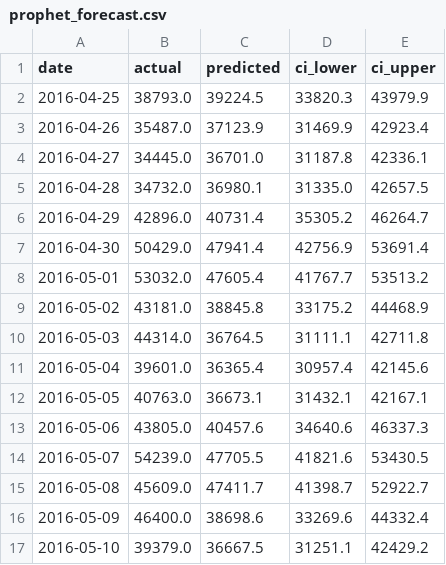
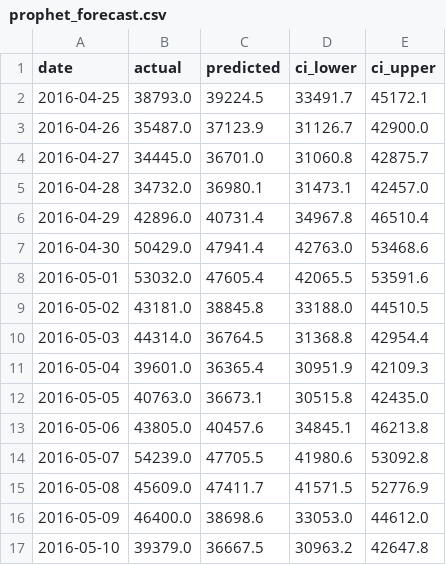
Before and after one commit to Mudit-R/demand-forecasting-walmart, a CSV file: results/forecasts/prophet_forecast.csv, drawn as a sheet; only a part is shown; the diff covers the shown part only.

```diff
--- a/results/forecasts/prophet_forecast.csv
+++ b/results/forecasts/prophet_forecast.csv
@@ -1,17 +1,17 @@
 date,actual,predicted,ci_lower,ci_upper
-2016-04-25,38793.0,39224.5,33820.3,43979.9
-2016-04-26,35487.0,37123.9,31469.9,42923.4
-2016-04-27,34445.0,36701.0,31187.8,42336.1
-2016-04-28,34732.0,36980.1,31335.0,42657.5
-2016-04-29,42896.0,40731.4,35305.2,46264.7
-2016-04-30,50429.0,47941.4,42756.9,53691.4
-2016-05-01,53032.0,47605.4,41767.7,53513.2
-2016-05-02,43181.0,38845.8,33175.2,44468.9
-2016-05-03,44314.0,36764.5,31111.1,42711.8
-2016-05-04,39601.0,36365.4,30957.4,42145.6
-2016-05-05,40763.0,36673.1,31432.1,42167.1
-2016-05-06,43805.0,40457.6,34640.6,46337.3
-2016-05-07,54239.0,47705.5,41821.6,53430.5
-2016-05-08,45609.0,47411.7,41398.7,52922.7
-2016-05-09,46400.0,38698.6,33269.6,44332.4
-2016-05-10,39379.0,36667.5,31251.1,42429.2
+2016-04-25,38793.0,39224.5,33491.7,45172.1
+2016-04-26,35487.0,37123.9,31126.7,42900.0
+2016-04-27,34445.0,36701.0,31060.8,42875.7
+2016-04-28,34732.0,36980.1,31473.1,42457.0
+2016-04-29,42896.0,40731.4,34967.8,46510.4
+2016-04-30,50429.0,47941.4,42763.0,53468.6
+2016-05-01,53032.0,47605.4,42065.5,53591.6
+2016-05-02,43181.0,38845.8,33188.0,44510.5
+2016-05-03,44314.0,36764.5,31368.8,42954.4
+2016-05-04,39601.0,36365.4,30951.9,42109.3
+2016-05-05,40763.0,36673.1,30515.8,42435.0
+2016-05-06,43805.0,40457.6,34845.1,46213.8
+2016-05-07,54239.0,47705.5,41980.6,53092.8
+2016-05-08,45609.0,47411.7,41571.5,52776.9
+2016-05-09,46400.0,38698.6,33053.0,44612.0
+2016-05-10,39379.0,36667.5,30963.2,42647.8
```
Also changed, not shown: 24 edited cells elsewhere in this file, results/forecasts/tft_forecast.csv, results/insights/price_elasticity.csv, 9 other files.
